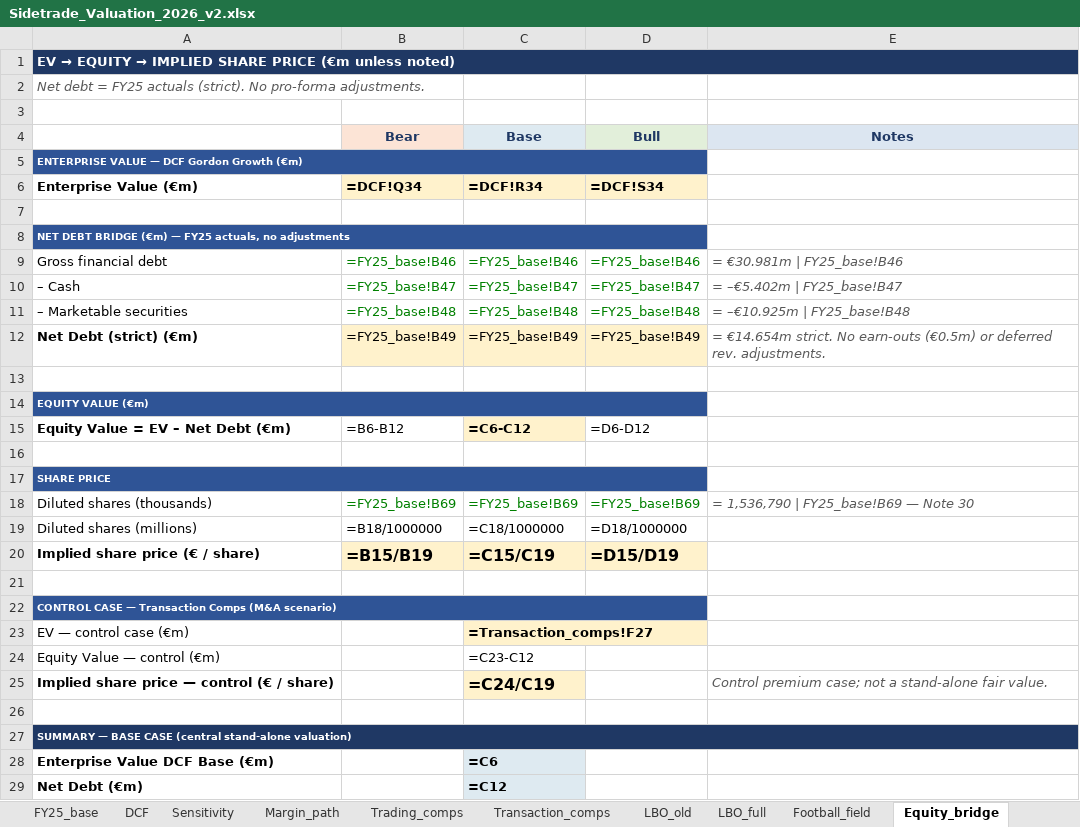
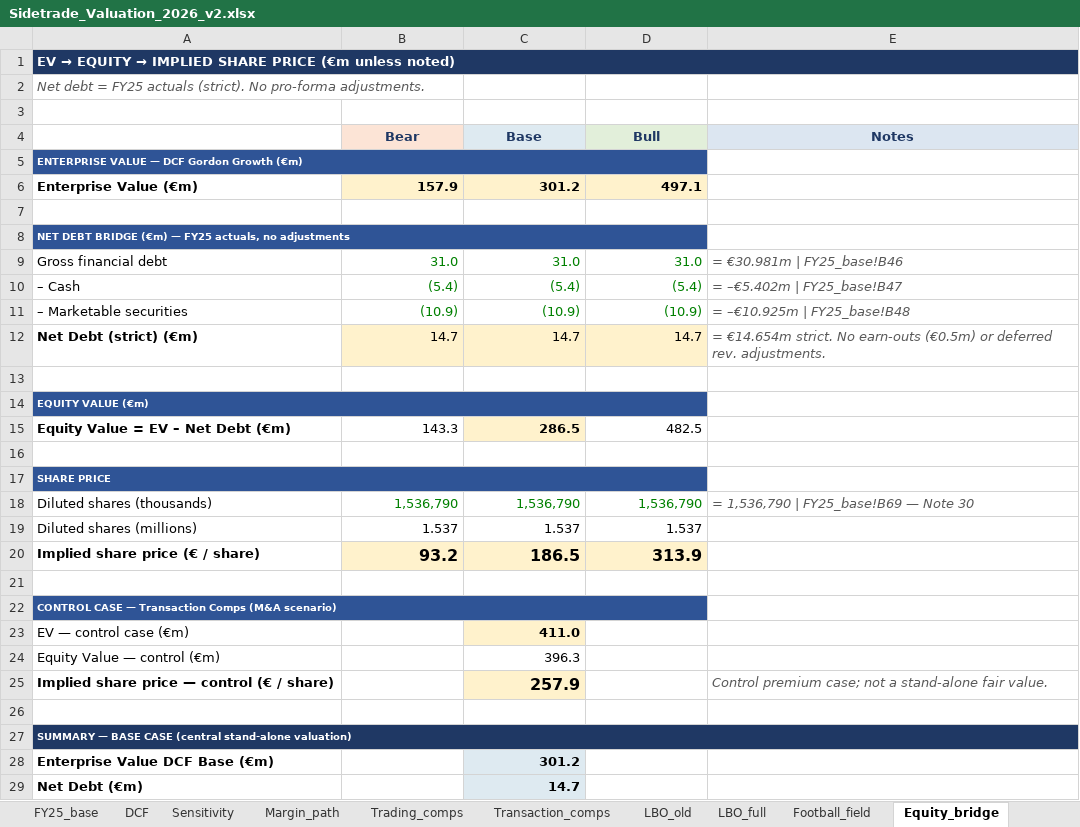
Before and after one commit to HBenChaouch/Portfolio, an Excel workbook: Sidetrade_Valuation_2026_v2.xlsx, sheet Equity_bridge, drawn as a sheet; only a part is shown; values as stored, in another font and other column widths than the file's, no borders; formulas without a stored value are shown as written; the diff covers the shown part only; the diff names each change by its address in the sheet, - before the commit and + after, or states it on an @@ line.

```diff
--- a/Sidetrade_Valuation_2026_v2.xlsx (sheet Equity_bridge)
+++ b/Sidetrade_Valuation_2026_v2.xlsx (sheet Equity_bridge)
-B6 (Bear): =DCF!Q34
+B6 (Bear): 157.9
-C6 (Base): =DCF!R34
+C6 (Base): 301.2
-D6 (Bull): =DCF!S34
+D6 (Bull): 497.1
-B9 (Bear): =FY25_base!B46
+B9 (Bear): 31.0
-C9 (Base): =FY25_base!B46
+C9 (Base): 31.0
-D9 (Bull): =FY25_base!B46
+D9 (Bull): 31.0
-B10 (Bear): =FY25_base!B47
+B10 (Bear): (5.4)
-C10 (Base): =FY25_base!B47
+C10 (Base): (5.4)
-D10 (Bull): =FY25_base!B47
+D10 (Bull): (5.4)
-B11 (Bear): =FY25_base!B48
+B11 (Bear): (10.9)
-C11 (Base): =FY25_base!B48
+C11 (Base): (10.9)
-D11 (Bull): =FY25_base!B48
+D11 (Bull): (10.9)
-B12 (Bear): =FY25_base!B49
+B12 (Bear): 14.7
-C12 (Base): =FY25_base!B49
+C12 (Base): 14.7
-D12 (Bull): =FY25_base!B49
+D12 (Bull): 14.7
-B15 (Bear): =B6-B12
+B15 (Bear): 143.3
-C15 (Base): =C6-C12
+C15 (Base): 286.5
-D15 (Bull): =D6-D12
+D15 (Bull): 482.5
-B18 (Bear): =FY25_base!B69
+B18 (Bear): 1,536,790
-C18 (Base): =FY25_base!B69
+C18 (Base): 1,536,790
-D18 (Bull): =FY25_base!B69
+D18 (Bull): 1,536,790
-B19 (Bear): =B18/1000000
+B19 (Bear): 1.537
-C19 (Base): =C18/1000000
+C19 (Base): 1.537
-D19 (Bull): =D18/1000000
+D19 (Bull): 1.537
-B20 (Bear): =B15/B19
+B20 (Bear): 93.2
-C20 (Base): =C15/C19
+C20 (Base): 186.5
-D20 (Bull): =D15/D19
+D20 (Bull): 313.9
-C23 (Base): =Transaction_comps!F27
+C23 (Base): 411.0
-C24 (Base): =C23-C12
+C24 (Base): 396.3
-C25 (Base): =C24/C19
+C25 (Base): 257.9
-C28 (Base): =C6
+C28 (Base): 301.2
-C29 (Base): =C12
+C29 (Base): 14.7
```
Also changed, not shown: 3 edited cells elsewhere in this sheet, sheet LBO_full, sheet DCF, sheet Sensitivity, sheet Margin_path, sheet LBO_old, sheet Football_field, 6 more sheets, 3 other files.
